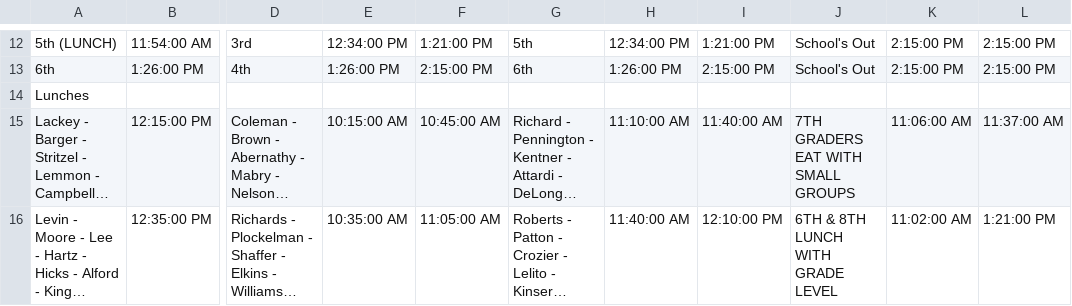
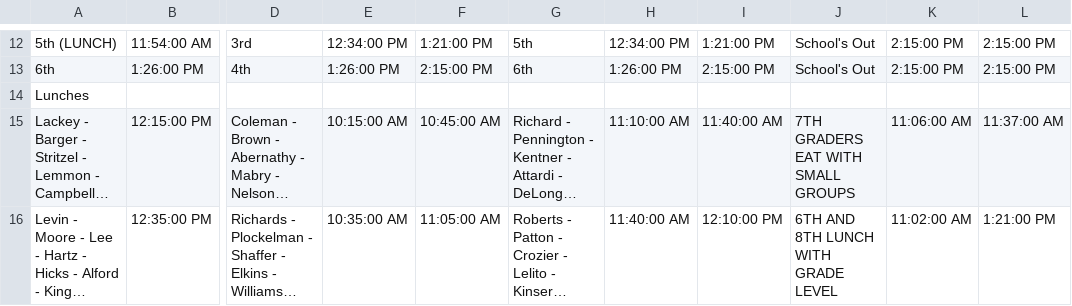
Before and after one commit to blcmcss/blcmcss.github.io, a CSV file: RMS/TCAP-4-18-23.csv, drawn as a sheet; only a part is shown, gaps mark what is left out; long unchanged cells end in …; the diff names each change by its address in the sheet, - before the commit and + after, or states it on an @@ line.

Commit message:
Update TCAP-4-18-23.csv

```diff
--- a/RMS/TCAP-4-18-23.csv
+++ b/RMS/TCAP-4-18-23.csv
-J16: 6TH & 8TH LUNCH WITH GRADE LEVEL
+J16: 6TH AND 8TH LUNCH WITH GRADE LEVEL
```
